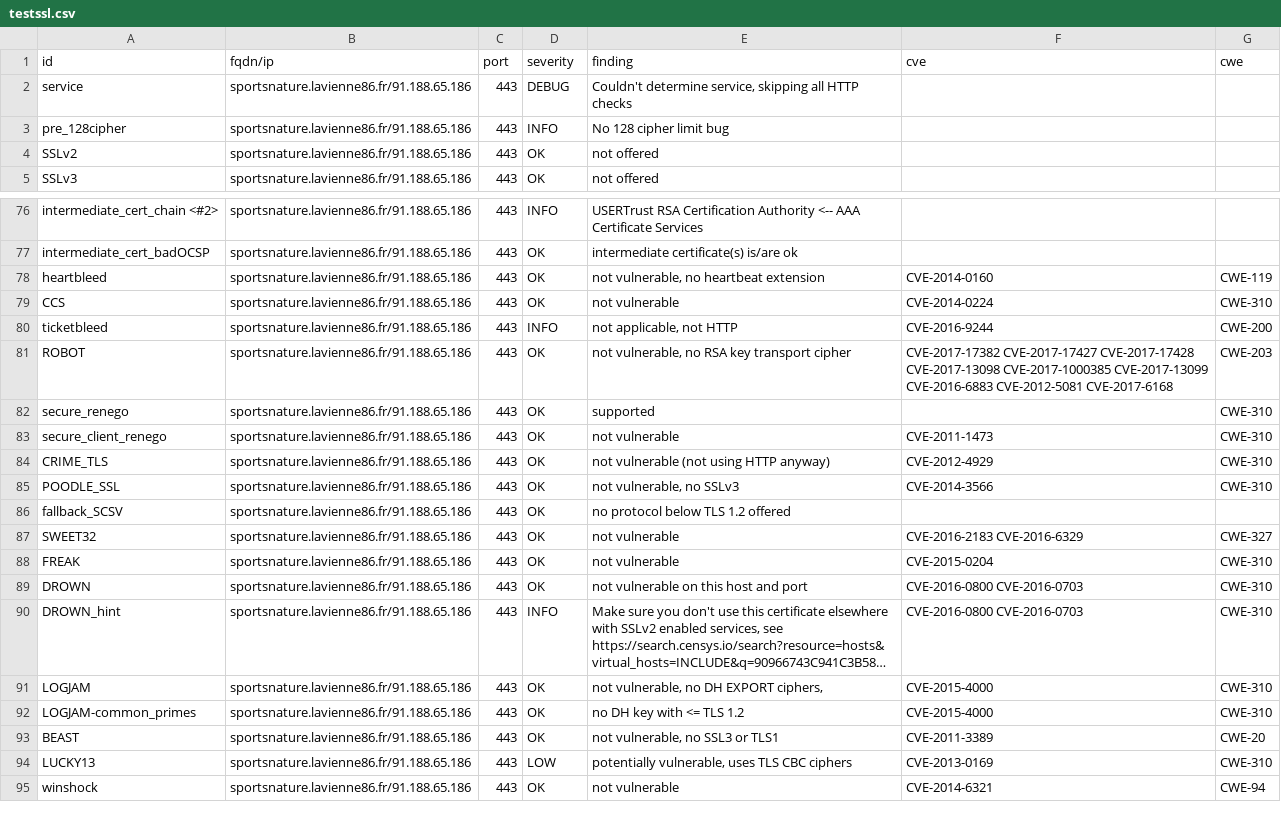
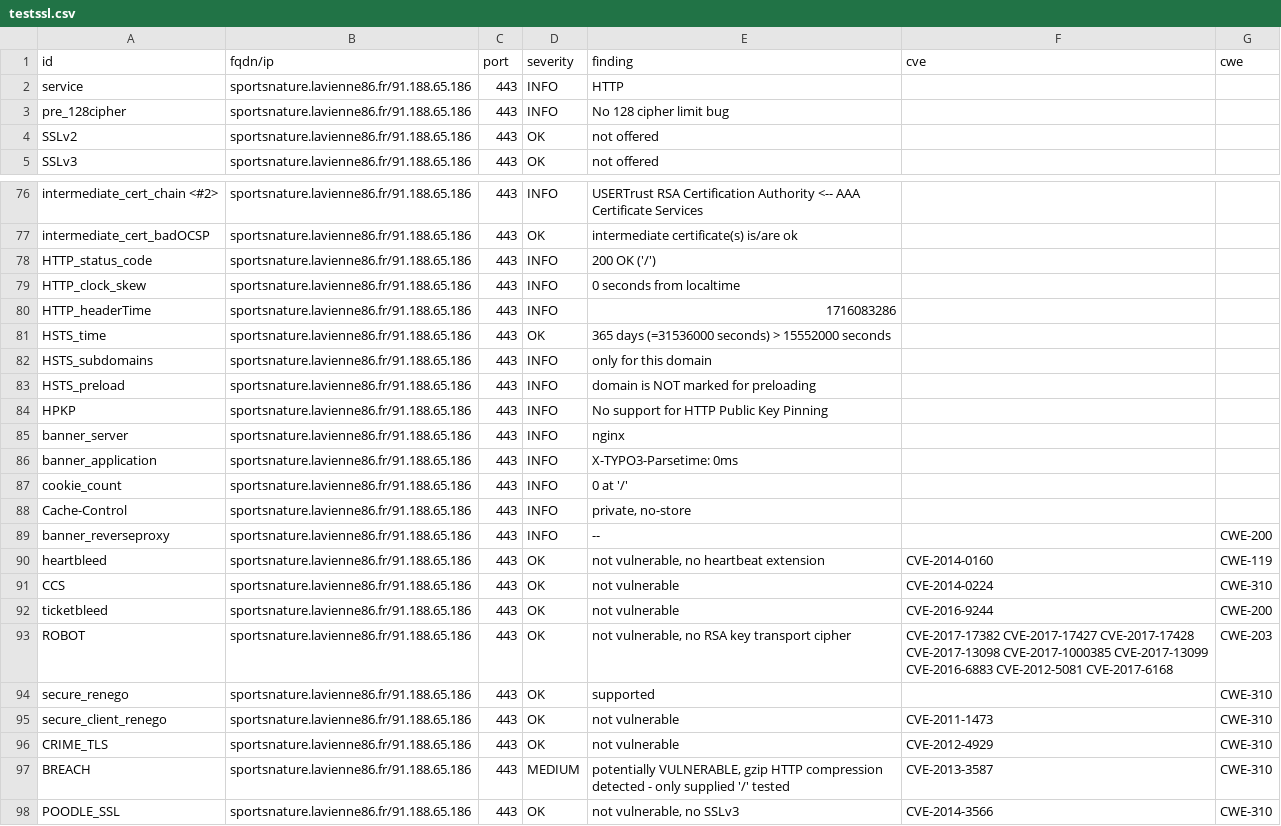
Before and after one commit to dpt86/dashlord, a CSV file: results/aHR0cHM6Ly9zcG9ydHNuYXR1cmUubGF2aWVubmU4Ni5mcg==/testssl.csv, drawn as a sheet; only a part is shown, gaps mark what is left out; the shorter side is filled out with more unchanged rows; long unchanged cells end in …; the diff covers the shown part only.

```diff
--- a/results/aHR0cHM6Ly9zcG9ydHNuYXR1cmUubGF2aWVubmU4Ni5mcg==/testssl.csv
+++ b/results/aHR0cHM6Ly9zcG9ydHNuYXR1cmUubGF2aWVubmU4Ni5mcg==/testssl.csv
@@ -1,3 +1,3 @@
 "id","fqdn/ip","port","severity","finding","cve","cwe"
-"service","sportsnature.lavienne86.fr/91.188.65.186","443","DEBUG","Couldn't determine service, skipping all HTTP checks","",""
+"service","sportsnature.lavienne86.fr/91.188.65.186","443","INFO","HTTP","",""
 "pre_128cipher","sportsnature.lavienne86.fr/91.188.65.186","443","INFO","No 128 cipher limit bug","",""
@@ -77,5 +77,17 @@
 "intermediate_cert_badOCSP","sportsnature.lavienne86.fr/91.188.65.186","443","OK","intermediate certificate(s) is/are ok","",""
+"HTTP_status_code","sportsnature.lavienne86.fr/91.188.65.186","443","INFO","200 OK ('/')","",""
+"HTTP_clock_skew","sportsnature.lavienne86.fr/91.188.65.186","443","INFO","0 seconds from localtime","",""
+"HTTP_headerTime","sportsnature.lavienne86.fr/91.188.65.186","443","INFO","1716083286","",""
+"HSTS_time","sportsnature.lavienne86.fr/91.188.65.186","443","OK","365 days (=31536000 seconds) > 15552000 seconds","",""
+"HSTS_subdomains","sportsnature.lavienne86.fr/91.188.65.186","443","INFO","only for this domain","",""
+"HSTS_preload","sportsnature.lavienne86.fr/91.188.65.186","443","INFO","domain is NOT marked for preloading","",""
+"HPKP","sportsnature.lavienne86.fr/91.188.65.186","443","INFO","No support for HTTP Public Key Pinning","",""
+"banner_server","sportsnature.lavienne86.fr/91.188.65.186","443","INFO","nginx","",""
+"banner_application","sportsnature.lavienne86.fr/91.188.65.186","443","INFO","X-TYPO3-Parsetime: 0ms","",""
+"cookie_count","sportsnature.lavienne86.fr/91.188.65.186","443","INFO","0 at '/'","",""
+"Cache-Control","sportsnature.lavienne86.fr/91.188.65.186","443","INFO","private, no-store","",""
+"banner_reverseproxy","sportsnature.lavienne86.fr/91.188.65.186","443","INFO","--","","CWE-200"
 "heartbleed","sportsnature.lavienne86.fr/91.188.65.186","443","OK","not vulnerable, no heartbeat extension","CVE-2014-0160","CWE-119"
 "CCS","sportsnature.lavienne86.fr/91.188.65.186","443","OK","not vulnerable","CVE-2014-0224","CWE-310"
-"ticketbleed","sportsnature.lavienne86.fr/91.188.65.186","443","INFO","not applicable, not HTTP","CVE-2016-9244","CWE-200"
+"ticketbleed","sportsnature.lavienne86.fr/91.188.65.186","443","OK","not vulnerable","CVE-2016-9244","CWE-200"
 "ROBOT","sportsnature.lavienne86.fr/91.188.65.186","443","OK","not vulnerable, no RSA key transport cipher","CVE-2017-17382 CVE-2017-17427 CVE-2017-17428 CVE-2017-13098 CVE-2017-1000385 CVE-2017-13099 CVE-2016-6883 CVE-2012-5081 CVE-2017-6168","CWE-203"
@@ -83,3 +95,4 @@
 "secure_client_renego","sportsnature.lavienne86.fr/91.188.65.186","443","OK","not vulnerable","CVE-2011-1473","CWE-310"
-"CRIME_TLS","sportsnature.lavienne86.fr/91.188.65.186","443","OK","not vulnerable (not using HTTP anyway)","CVE-2012-4929","CWE-310"
+"CRIME_TLS","sportsnature.lavienne86.fr/91.188.65.186","443","OK","not vulnerable","CVE-2012-4929","CWE-310"
+"BREACH","sportsnature.lavienne86.fr/91.188.65.186","443","MEDIUM","potentially VULNERABLE, gzip HTTP compression detected  - only supplied '/' tested","CVE-2013-3587","CWE-310"
 "POODLE_SSL","sportsnature.lavienne86.fr/91.188.65.186","443","OK","not vulnerable, no SSLv3","CVE-2014-3566","CWE-310"
```
Also changed, not shown: 1 edited cell elsewhere in this file, 10 other files.
